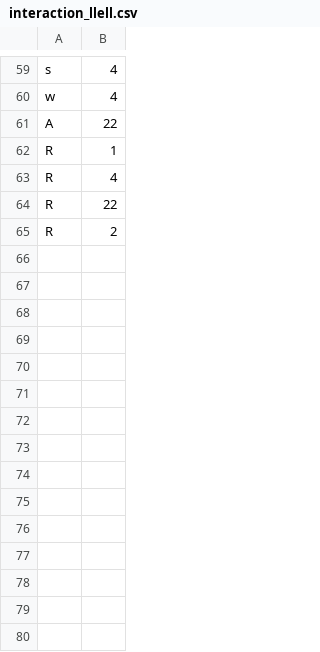
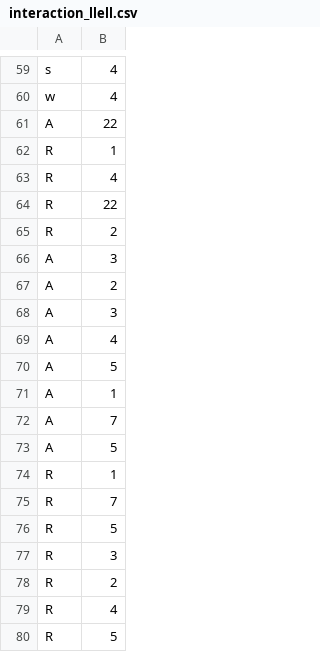
Before and after one commit to leohx2/UAb-ProgrammingLab, a CSV file: Atividade Formativa 2/database_csv/interaction_llell.csv, drawn as a sheet; only a part is shown, gaps mark what is left out.

```diff
--- a/Atividade Formativa 2/database_csv/interaction_llell.csv
+++ b/Atividade Formativa 2/database_csv/interaction_llell.csv
@@ -65 +65,16 @@ R,22
 R,2
+A,3
+A,2
+A,3
+A,4
+A,5
+A,1
+A,7
+A,5
+R,1
+R,7
+R,5
+R,3
+R,2
+R,4
+R,5
```
Also changed, not shown: Atividade Formativa 2/database_csv/interaction_Cat.csv, Atividade Formativa 2/database_csv/interaction_Leo.csv, 3 other files.
